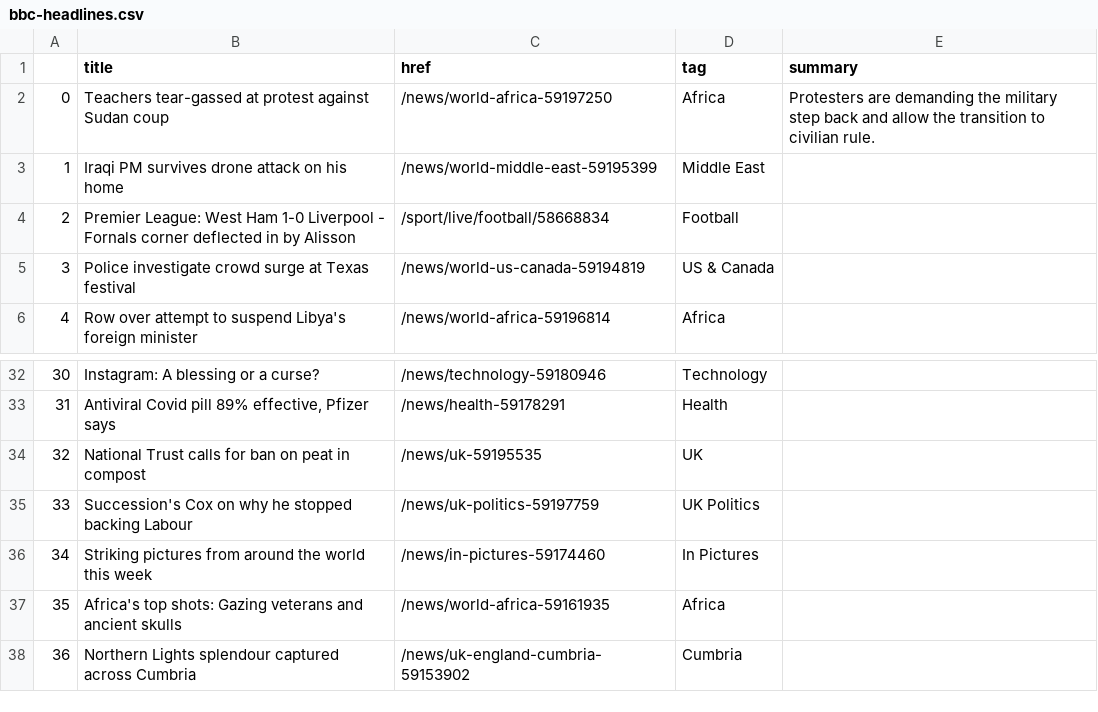
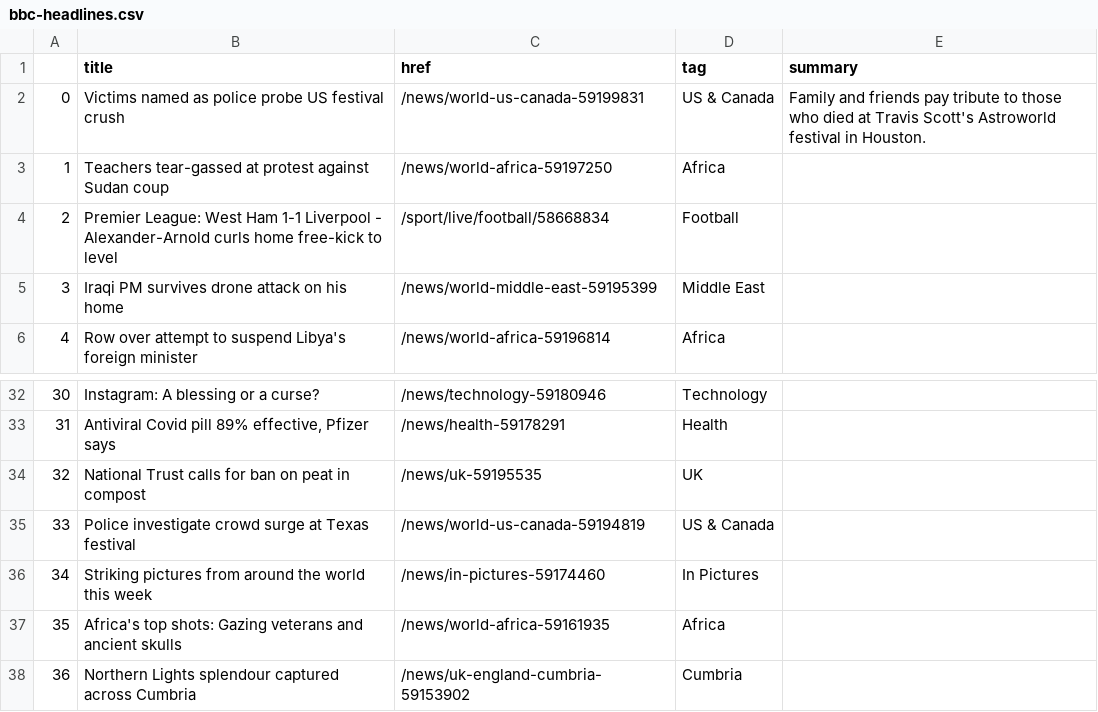
Before and after one commit to joaquin-rosado/automatic-scraper, a CSV file: bbc-headlines.csv, drawn as a sheet; only a part is shown, gaps mark what is left out.

```diff
--- a/bbc-headlines.csv
+++ b/bbc-headlines.csv
@@ -1,6 +1,6 @@
 ,title,href,tag,summary
-0,Teachers tear-gassed at protest against Sudan coup,/news/world-africa-59197250,Africa,Protesters are demanding the military step back and allow the transition to civilian rule.
-1,Iraqi PM survives drone attack on his home,/news/world-middle-east-59195399,Middle East,
-2,Premier League: West Ham 1-0 Liverpool - Fornals corner deflected in by Alisson,/sport/live/football/58668834,Football,
-3,Police investigate crowd surge at Texas festival,/news/world-us-canada-59194819,US & Canada,
+0,Victims named as police probe US festival crush,/news/world-us-canada-59199831,US & Canada,Family and friends pay tribute to those who died at Travis Scott's Astroworld festival in Houston.
+1,Teachers tear-gassed at protest against Sudan coup,/news/world-africa-59197250,Africa,
+2,Premier League: West Ham 1-1 Liverpool - Alexander-Arnold curls home free-kick to level,/sport/live/football/58668834,Football,
+3,Iraqi PM survives drone attack on his home,/news/world-middle-east-59195399,Middle East,
 4,Row over attempt to suspend Libya's foreign minister,/news/world-africa-59196814,Africa,
@@ -34,3 +34,3 @@
 32,National Trust calls for ban on peat in compost,/news/uk-59195535,UK,
-33,Succession's Cox on why he stopped backing Labour,/news/uk-politics-59197759,UK Politics,
+33,Police investigate crowd surge at Texas festival,/news/world-us-canada-59194819,US & Canada,
 34,Striking pictures from around the world this week,/news/in-pictures-59174460,In Pictures,
```
